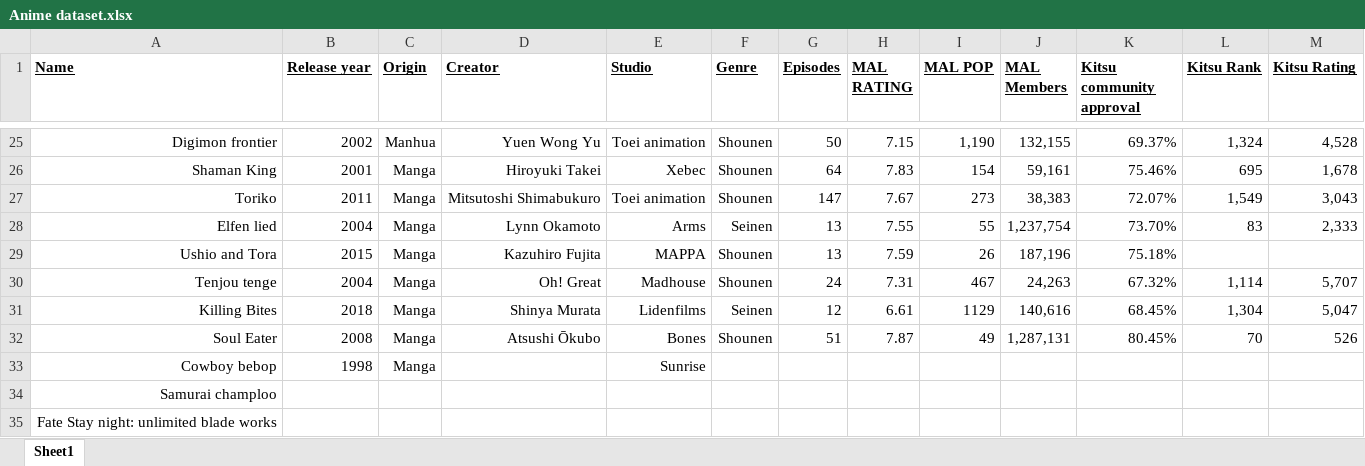
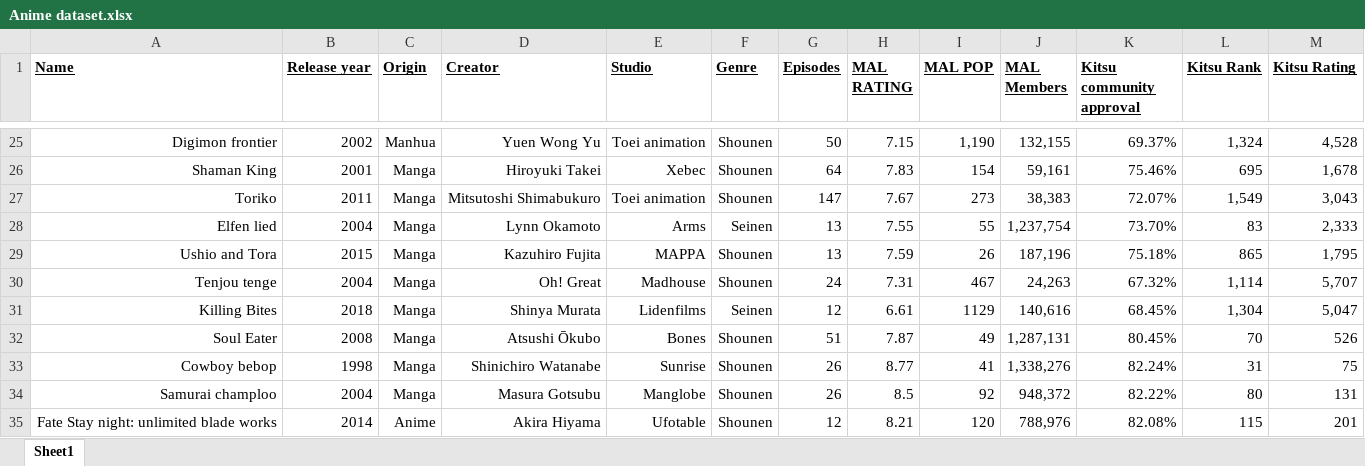
Before and after one commit to smcshan97/Comprehensive-Data-project, an Excel workbook: Anime dataset.xlsx, sheet Sheet1, drawn as a sheet; only a part is shown, gaps mark what is left out; values as stored, in another font and other column widths than the file's, no borders; conditional formats and table styles not drawn; the diff covers the shown part only; the diff names each change by its address in the sheet, - before the commit and + after, or states it on an @@ line.

```diff
--- a/Anime dataset.xlsx (sheet Sheet1)
+++ b/Anime dataset.xlsx (sheet Sheet1)
-L29 (Kitsu Rank): (empty)
+L29 (Kitsu Rank): 865
-M29 (Kitsu Rating): (empty)
+M29 (Kitsu Rating): 1,795
-D33 (Creator): (empty)
+D33 (Creator): Shinichiro Watanabe
-F33:F35 (Genre): (empty)
+F33:F35 (Genre): Shounen
-G33:G34 (Episodes): (empty)
+G33:G34 (Episodes): 26
-H33 (MAL RATING): (empty)
+H33 (MAL RATING): 8.77
-I33 (MAL POP): (empty)
+I33 (MAL POP): 41
-J33 (MAL Members): (empty)
+J33 (MAL Members): 1,338,276
-K33 (Kitsu community approval): (empty)
+K33 (Kitsu community approval): 82.24%
-L33 (Kitsu Rank): (empty)
+L33 (Kitsu Rank): 31
-M33 (Kitsu Rating): (empty)
+M33 (Kitsu Rating): 75
-B34 (Release year): (empty)
+B34 (Release year): 2004
-C34 (Origin): (empty)
+C34 (Origin): Manga
-D34 (Creator): (empty)
+D34 (Creator): Masura Gotsubu
-E34 (Studio): (empty)
+E34 (Studio): Manglobe
-H34 (MAL RATING): (empty)
+H34 (MAL RATING): 8.5
-I34 (MAL POP): (empty)
+I34 (MAL POP): 92
-J34 (MAL Members): (empty)
+J34 (MAL Members): 948,372
-K34 (Kitsu community approval): (empty)
+K34 (Kitsu community approval): 82.22%
-L34 (Kitsu Rank): (empty)
+L34 (Kitsu Rank): 80
-M34 (Kitsu Rating): (empty)
+M34 (Kitsu Rating): 131
-B35 (Release year): (empty)
+B35 (Release year): 2014
-C35 (Origin): (empty)
+C35 (Origin): Anime
-D35 (Creator): (empty)
+D35 (Creator): Akira Hiyama
-E35 (Studio): (empty)
+E35 (Studio): Ufotable
-G35 (Episodes): (empty)
+G35 (Episodes): 12
-H35 (MAL RATING): (empty)
+H35 (MAL RATING): 8.21
-I35 (MAL POP): (empty)
+I35 (MAL POP): 120
-J35 (MAL Members): (empty)
+J35 (MAL Members): 788,976
-K35 (Kitsu community approval): (empty)
+K35 (Kitsu community approval): 82.08%
-L35 (Kitsu Rank): (empty)
+L35 (Kitsu Rank): 115
-M35 (Kitsu Rating): (empty)
+M35 (Kitsu Rating): 201
```
Also changed, not shown: 4 edited cells elsewhere in this sheet, 1 other file.
